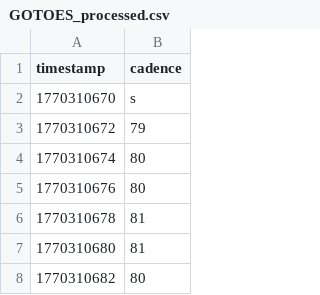
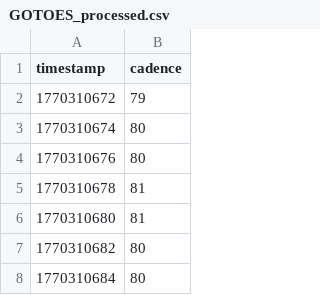
Before and after one commit to sathomas/e5analysis, a CSV file: Raw Data/2026-02-05 Tempo Run/GOTOES_processed.csv, drawn as a sheet; only a part is shown; the shorter side is filled out with more unchanged rows; the diff names each change by its address in the sheet, - before the commit and + after, or states it on an @@ line.

```diff
--- a/Raw Data/2026-02-05 Tempo Run/GOTOES_processed.csv
+++ b/Raw Data/2026-02-05 Tempo Run/GOTOES_processed.csv
-row 2: 1770310670 | s
```
Also changed, not shown: 32 other files.
